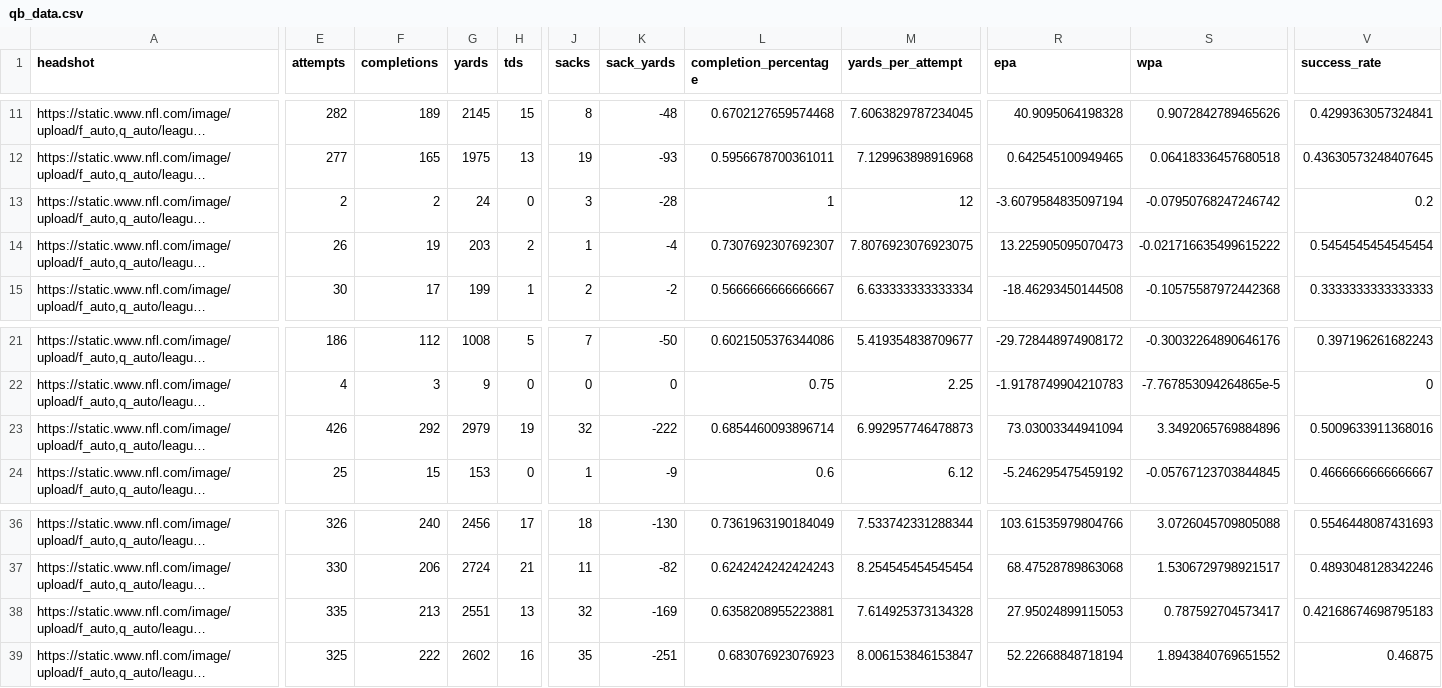
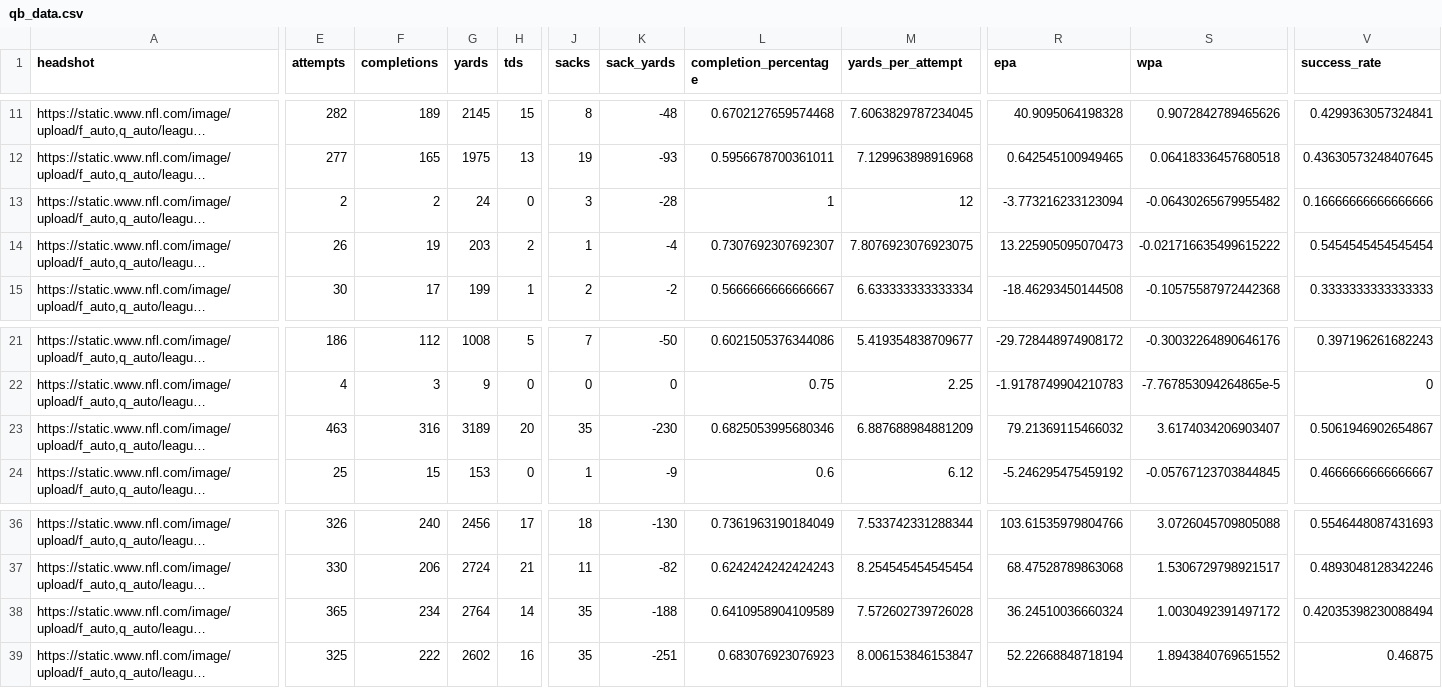
Before and after one commit to trashduty/fantasy_player_data, a CSV file: Data/qb_data.csv, drawn as a sheet; only a part is shown, gaps mark what is left out; long unchanged cells end in …; the diff covers the shown part only; the diff names each change by its address in the sheet, - before the commit and + after, or states it on an @@ line.

```diff
--- a/Data/qb_data.csv
+++ b/Data/qb_data.csv
-R13 (epa): -3.6079584835097194
+R13 (epa): -3.773216233123094
-S13 (wpa): -0.07950768247246742
+S13 (wpa): -0.06430265679955482
-V13 (success_rate): 0.2
+V13 (success_rate): 0.16666666666666666
-E23 (attempts): 426
+E23 (attempts): 463
-F23 (completions): 292
+F23 (completions): 316
-G23 (yards): 2979
+G23 (yards): 3189
-H23 (tds): 19
+H23 (tds): 20
-J23 (sacks): 32
+J23 (sacks): 35
-K23 (sack_yards): -222
+K23 (sack_yards): -230
-L23 (completion_percentage): 0.6854460093896714
+L23 (completion_percentage): 0.6825053995680346
-M23 (yards_per_attempt): 6.992957746478873
+M23 (yards_per_attempt): 6.887688984881209
-R23 (epa): 73.03003344941094
+R23 (epa): 79.21369115466032
-S23 (wpa): 3.3492065769884896
+S23 (wpa): 3.6174034206903407
-V23 (success_rate): 0.5009633911368016
+V23 (success_rate): 0.5061946902654867
-E38 (attempts): 335
+E38 (attempts): 365
-F38 (completions): 213
+F38 (completions): 234
-G38 (yards): 2551
+G38 (yards): 2764
-H38 (tds): 13
+H38 (tds): 14
-J38 (sacks): 32
+J38 (sacks): 35
-K38 (sack_yards): -169
+K38 (sack_yards): -188
-L38 (completion_percentage): 0.6358208955223881
+L38 (completion_percentage): 0.6410958904109589
-M38 (yards_per_attempt): 7.614925373134328
+M38 (yards_per_attempt): 7.572602739726028
-R38 (epa): 27.95024899115053
+R38 (epa): 36.24510036660324
-S38 (wpa): 0.787592704573417
+S38 (wpa): 1.0030492391497172
-V38 (success_rate): 0.42168674698795183
+V38 (success_rate): 0.42035398230088494
```
Also changed, not shown: 18 edited cells elsewhere in this file, Data/rb_data.csv, Data/wr_data.csv.
